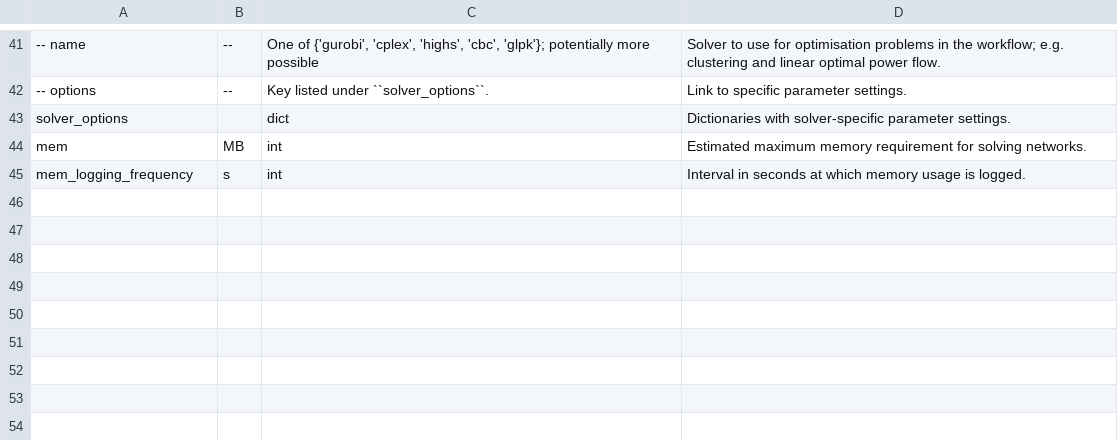
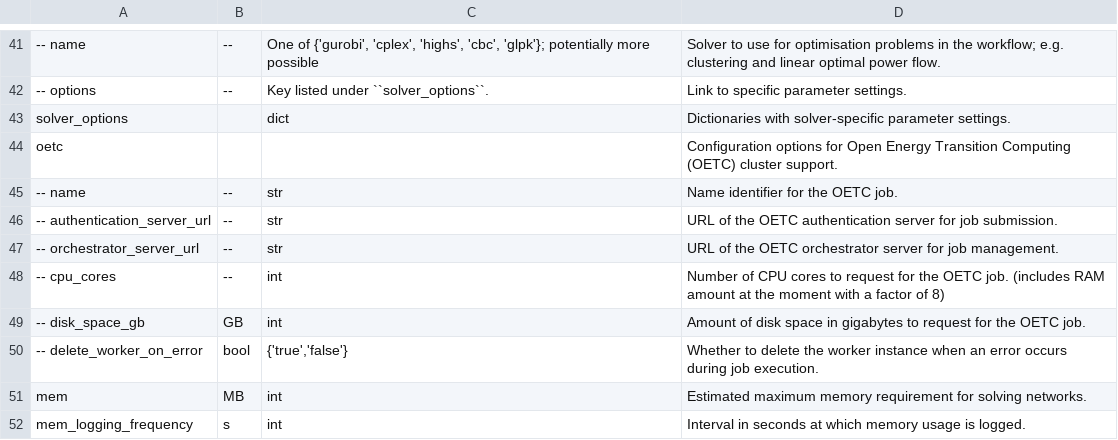
Before and after one commit to ayshaC/pypsa-eur, a CSV file: doc/configtables/solving.csv, drawn as a sheet; only a part is shown, gaps mark what is left out; the diff names each change by its address in the sheet, - before the commit and + after, or states it on an @@ line.

Commit message:
Implement OETC integration (#1831)
* Implement OETC integration

* Refine docs

```diff
--- a/doc/configtables/solving.csv
+++ b/doc/configtables/solving.csv
+row 44: oetc |  |  | Configuration options for Open Energy Transition Computing (OETC) cluster support.
+row 45: -- name | -- | str | Name identifier for the OETC job.
+row 46: -- authentication_server_url | -- | str | URL of the OETC authentication server for job submission.
+row 47: -- orchestrator_server_url | -- | str | URL of the OETC orchestrator server for job management.
+row 48: -- cpu_cores | -- | int | Number of CPU cores to request for the OETC job. (includes RAM amount at the moment with a factor of 8)
+row 49: -- disk_space_gb | GB | int | Amount of disk space in gigabytes to request for the OETC job.
+row 50: -- delete_worker_on_error | bool | {'true','false'} | Whether to delete the worker instance when an error occurs during job execution.
```
Also changed, not shown: 5 other files.
